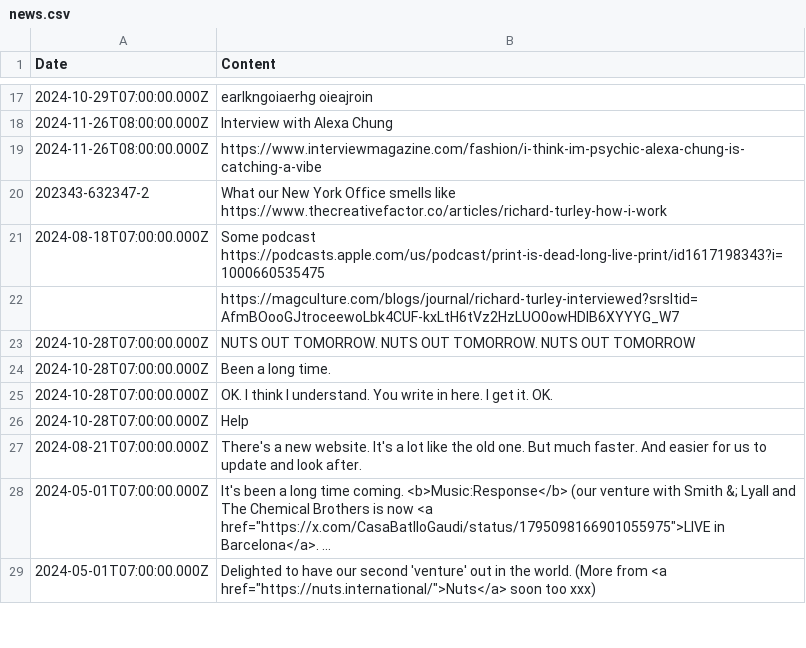
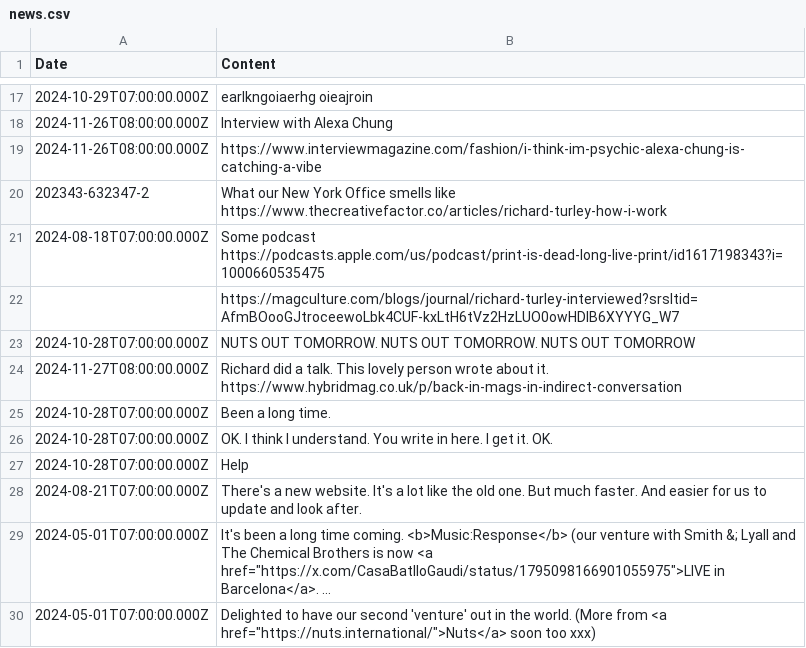
Before and after one commit to aaiiintt/food_new_site, a CSV file: data/news.csv, drawn as a sheet; only a part is shown, gaps mark what is left out; long unchanged cells end in ….

Commit message:
Update news.csv

```diff
--- a/data/news.csv
+++ b/data/news.csv
@@ -23,2 +23,3 @@
 "2024-10-28T07:00:00.000Z","NUTS OUT TOMORROW. NUTS OUT TOMORROW. NUTS OUT TOMORROW"
+"2024-11-27T08:00:00.000Z","Richard did  a talk. This lovely person wrote about it. https://www.hybridmag.co.uk/p/back-in-mags-in-indirect-conversation "
 "2024-10-28T07:00:00.000Z","Been a long time. "
```
